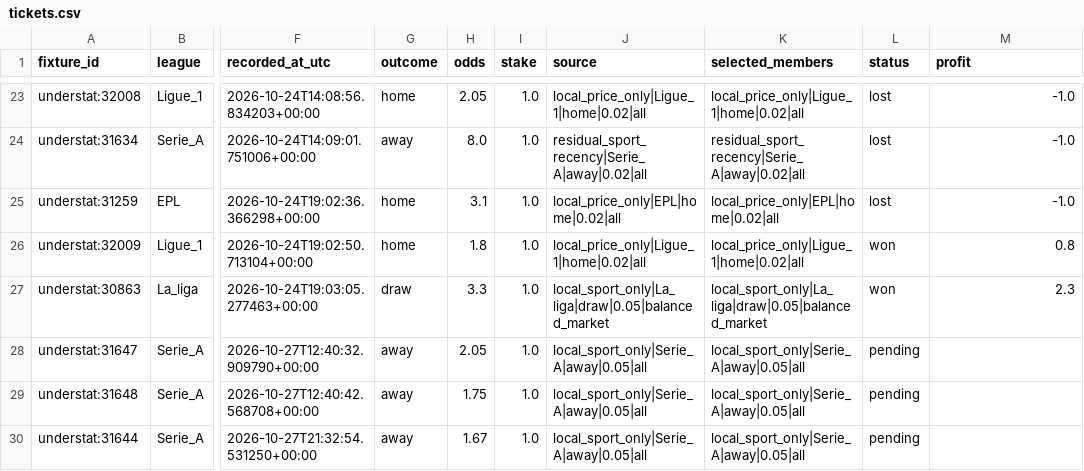
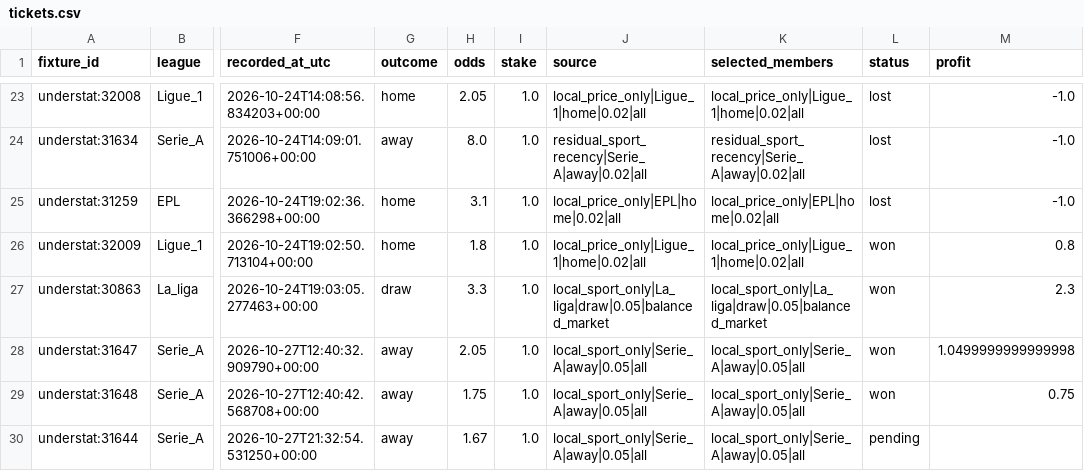
Before and after one commit to Mohamed-Ali-SOBHI/ScorePredict, a CSV file: tickets.csv, drawn as a sheet; only a part is shown, gaps mark what is left out; the diff names each change by its address in the sheet, - before the commit and + after, or states it on an @@ line.

```diff
--- a/tickets.csv
+++ b/tickets.csv
-L28:L29 (status): pending
+L28:L29 (status): won
-M28 (profit): (empty)
+M28 (profit): 1.0499999999999998
-M29 (profit): (empty)
+M29 (profit): 0.75
```
Also changed, not shown: comparison.csv, 21 other files.
